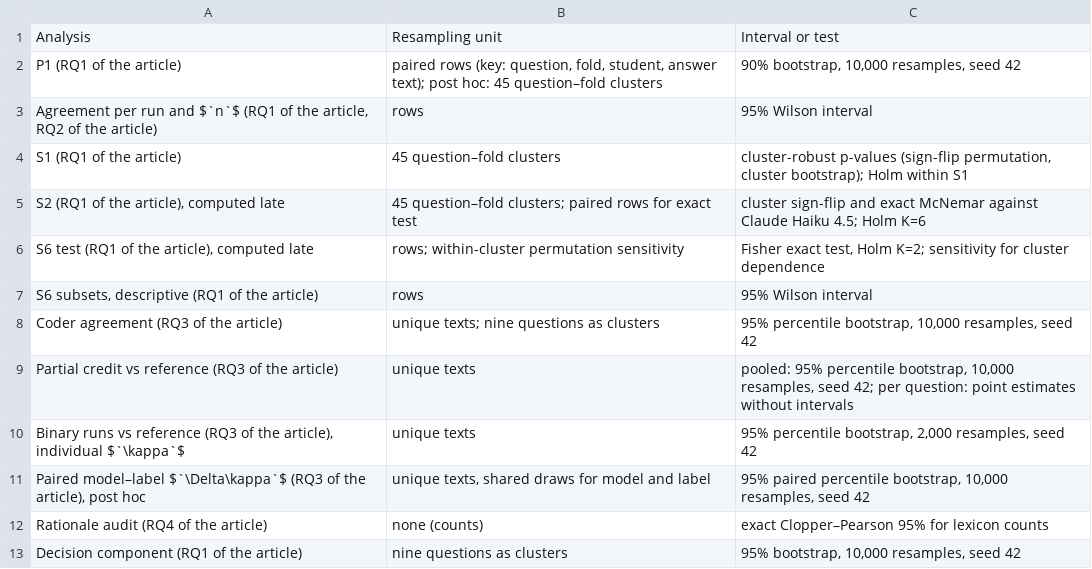
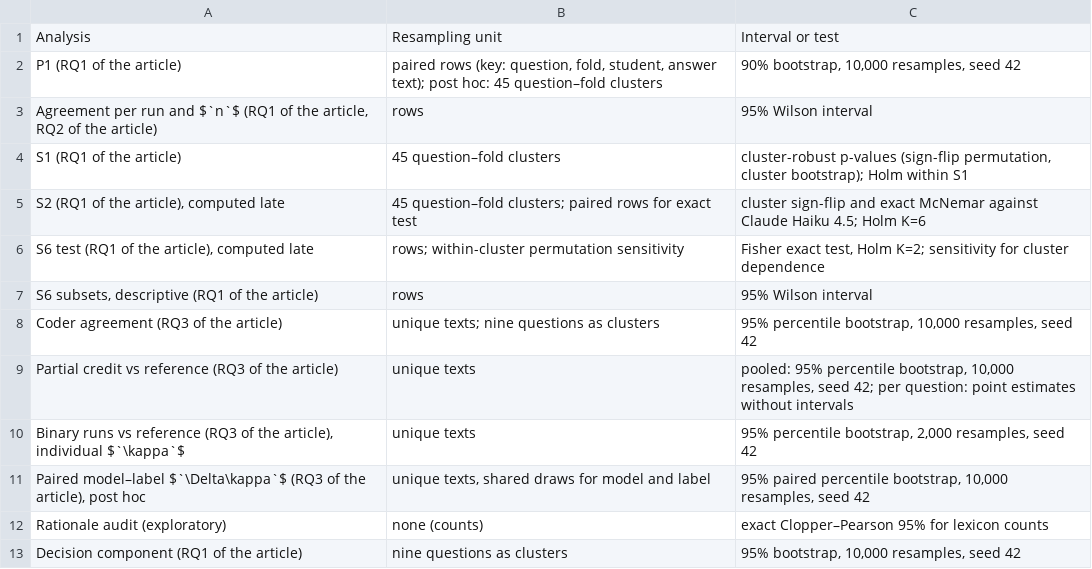
Before and after one commit to WSE-research/JWE26-Appendix-Teacher-Aligned-Grading, a CSV file: tables/table-a4.csv, drawn as a sheet.

```diff
--- a/tables/table-a4.csv
+++ b/tables/table-a4.csv
@@ -11,3 +11,3 @@ Partial credit vs reference (RQ3 of the article),unique texts,"pooled: 95% perce
 "Paired model–label $`\Delta\kappa`$ (RQ3 of the article), post hoc","unique texts, shared draws for model and label","95% paired percentile bootstrap, 10,000 resamples, seed 42"
-Rationale audit (RQ4 of the article),none (counts),exact Clopper–Pearson 95% for lexicon counts
+Rationale audit (exploratory),none (counts),exact Clopper–Pearson 95% for lexicon counts
 Decision component (RQ1 of the article),nine questions as clusters,"95% bootstrap, 10,000 resamples, seed 42"
```
Also changed, not shown: tables/table-a15.csv, tables/table-a3.csv, 15 other files.
